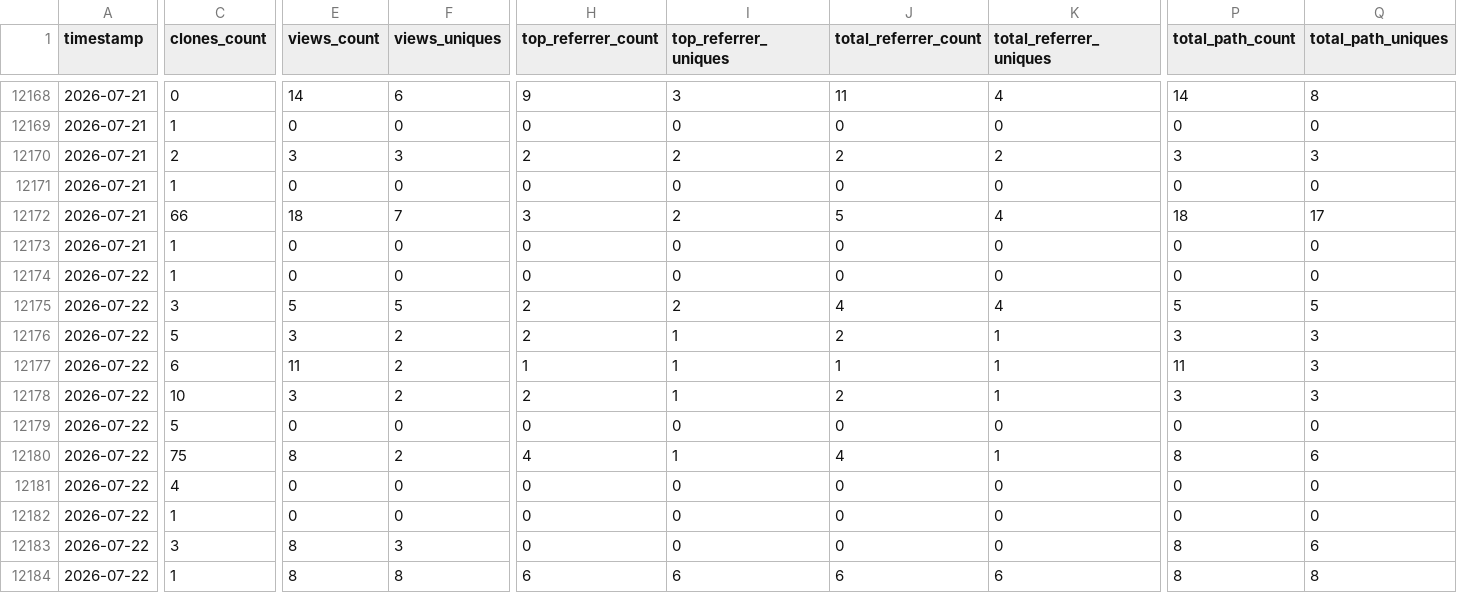
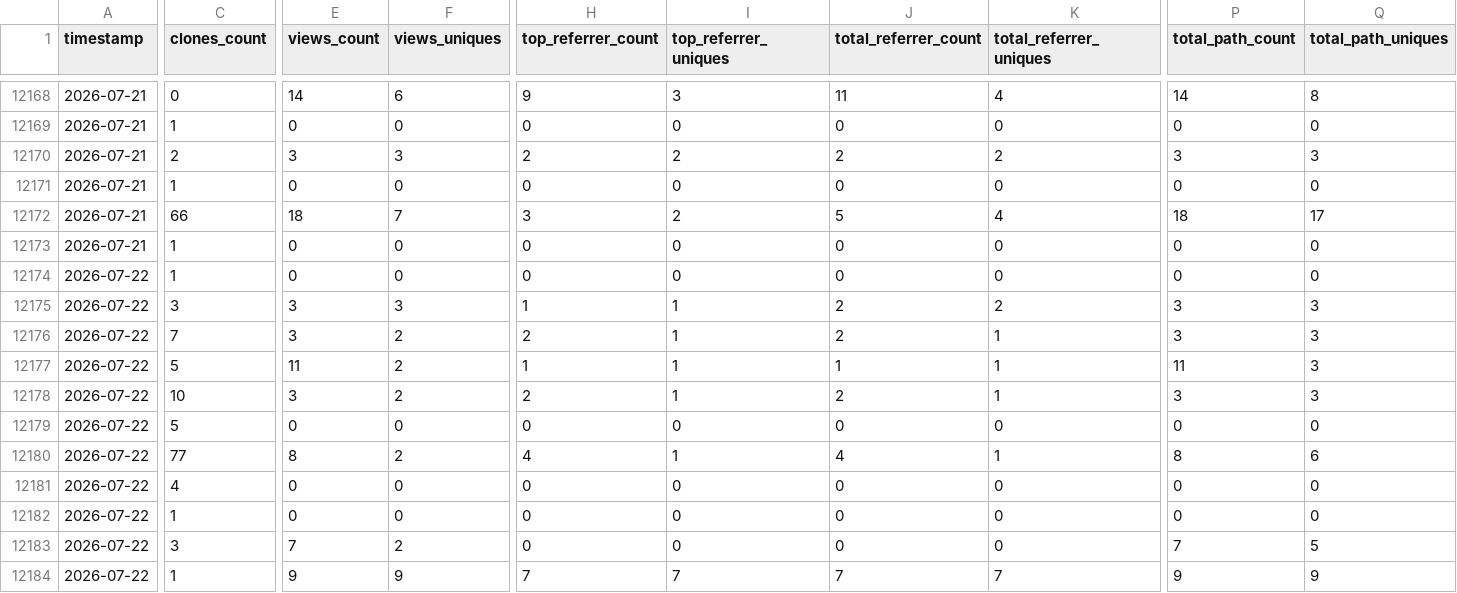
Before and after one commit to CCP-NC/metrics, a CSV file: traffic-stats/summary.csv, drawn as a sheet; only a part is shown, gaps mark what is left out; the diff covers the shown part only; the diff names each change by its address in the sheet, - before the commit and + after, or states it on an @@ line.

```diff
--- a/traffic-stats/summary.csv
+++ b/traffic-stats/summary.csv
-E12175 (views_count): 5
+E12175 (views_count): 3
-F12175 (views_uniques): 5
+F12175 (views_uniques): 3
-H12175 (top_referrer_count): 2
+H12175 (top_referrer_count): 1
-I12175 (top_referrer_uniques): 2
+I12175 (top_referrer_uniques): 1
-J12175 (total_referrer_count): 4
+J12175 (total_referrer_count): 2
-K12175 (total_referrer_uniques): 4
+K12175 (total_referrer_uniques): 2
-P12175 (total_path_count): 5
+P12175 (total_path_count): 3
-Q12175 (total_path_uniques): 5
+Q12175 (total_path_uniques): 3
-C12176 (clones_count): 5
+C12176 (clones_count): 7
-C12177 (clones_count): 6
+C12177 (clones_count): 5
-C12180 (clones_count): 75
+C12180 (clones_count): 77
-E12183 (views_count): 8
+E12183 (views_count): 7
-F12183 (views_uniques): 3
+F12183 (views_uniques): 2
-P12183 (total_path_count): 8
+P12183 (total_path_count): 7
-Q12183 (total_path_uniques): 6
+Q12183 (total_path_uniques): 5
-E12184 (views_count): 8
+E12184 (views_count): 9
-F12184 (views_uniques): 8
+F12184 (views_uniques): 9
-H12184 (top_referrer_count): 6
+H12184 (top_referrer_count): 7
-I12184 (top_referrer_uniques): 6
+I12184 (top_referrer_uniques): 7
-J12184 (total_referrer_count): 6
+J12184 (total_referrer_count): 7
-K12184 (total_referrer_uniques): 6
+K12184 (total_referrer_uniques): 7
-P12184 (total_path_count): 8
+P12184 (total_path_count): 9
-Q12184 (total_path_uniques): 8
+Q12184 (total_path_uniques): 9
```
Also changed, not shown: 29 edited cells elsewhere in this file, 45 other files.
